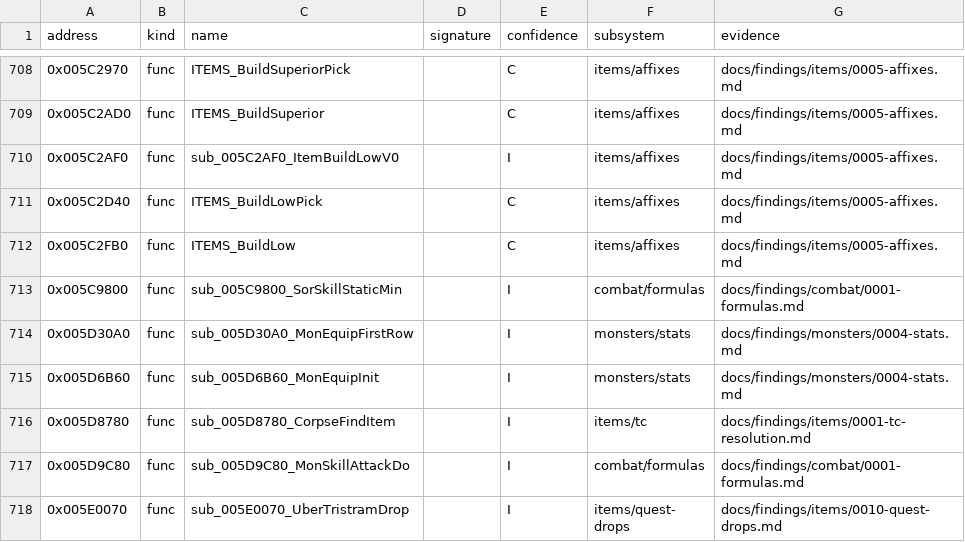
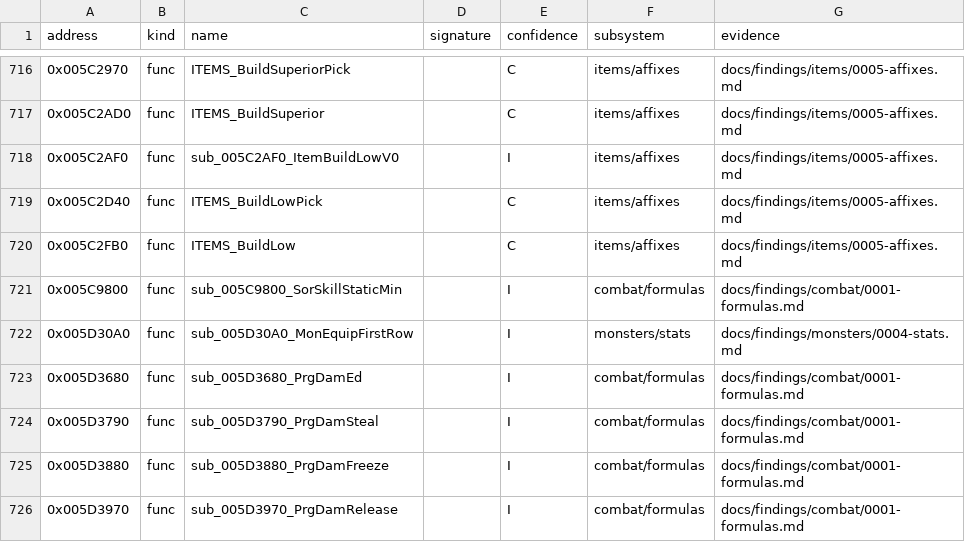
Before and after one commit to IgorKonovalov/diablo-2-recompilation, a CSV file: re/symbols.csv, drawn as a sheet; only a part is shown, gaps mark what is left out; the shorter side is filled out with more unchanged rows; the diff covers the shown part only.

Commit message:
docs(findings): combat/0001 Phase 2 static leftovers (progressive hooks, meleeonly flag, stat-74 tick, debug stubs)
16 symbols (combat/formulas). Recipe combatsolo (no mercenary) and the solo sessions.

```diff
--- a/re/symbols.csv
+++ b/re/symbols.csv
@@ -714 +722,5 @@ address,kind,name,signature,confidence,subsystem,evidence
 0x005D30A0,func,sub_005D30A0_MonEquipFirstRow,,I,monsters/stats,docs/findings/monsters/0004-stats.md
+0x005D3680,func,sub_005D3680_PrgDamEd,,I,combat/formulas,docs/findings/combat/0001-formulas.md
+0x005D3790,func,sub_005D3790_PrgDamSteal,,I,combat/formulas,docs/findings/combat/0001-formulas.md
+0x005D3880,func,sub_005D3880_PrgDamFreeze,,I,combat/formulas,docs/findings/combat/0001-formulas.md
+0x005D3970,func,sub_005D3970_PrgDamRelease,,I,combat/formulas,docs/findings/combat/0001-formulas.md
```
Also changed, not shown: 12 added rows elsewhere in this file, 4 other files.
